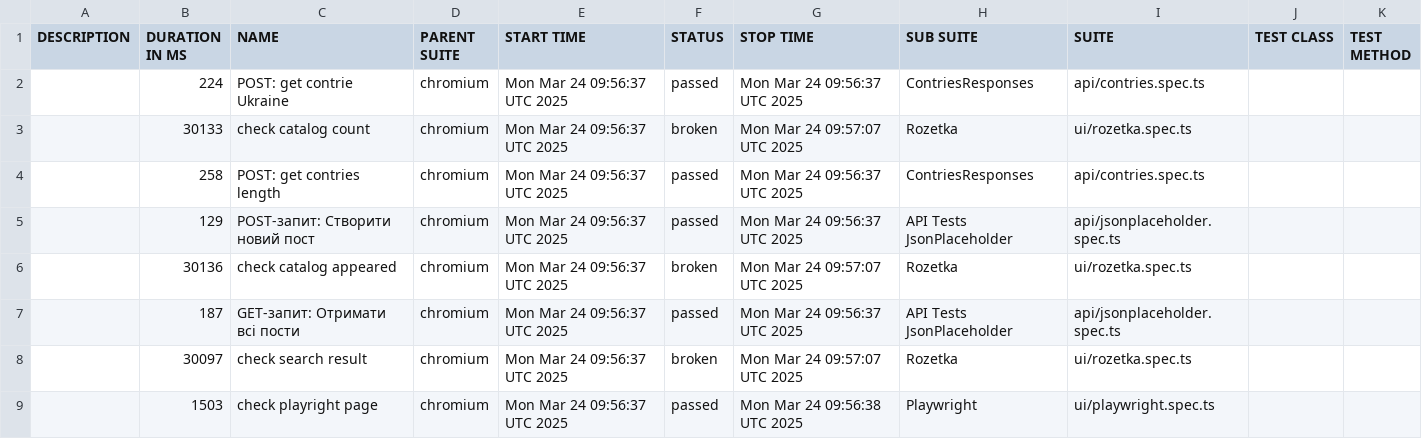
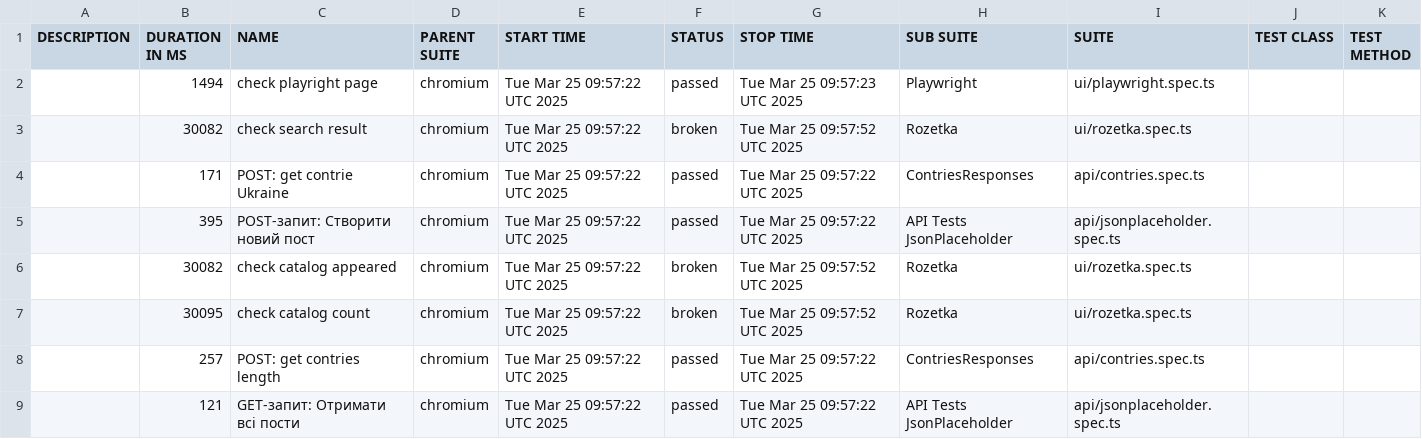
Before and after one commit to Vanecheek/new_IVAN_tests_playwrite, a CSV file: data/suites.csv, drawn as a sheet.

```diff
--- a/data/suites.csv
+++ b/data/suites.csv
@@ -1,9 +1,9 @@
 "DESCRIPTION","DURATION IN MS","NAME","PARENT SUITE","START TIME","STATUS","STOP TIME","SUB SUITE","SUITE","TEST CLASS","TEST METHOD"
-"","224","POST: get contrie Ukraine","chromium","Mon Mar 24 09:56:37 UTC 2025","passed","Mon Mar 24 09:56:37 UTC 2025","ContriesResponses","api/contries.spec.ts","",""
-"","30133","check catalog count","chromium","Mon Mar 24 09:56:37 UTC 2025","broken","Mon Mar 24 09:57:07 UTC 2025","Rozetka","ui/rozetka.spec.ts","",""
-"","258","POST: get contries length","chromium","Mon Mar 24 09:56:37 UTC 2025","passed","Mon Mar 24 09:56:37 UTC 2025","ContriesResponses","api/contries.spec.ts","",""
-"","129","POST-запит: Створити новий пост","chromium","Mon Mar 24 09:56:37 UTC 2025","passed","Mon Mar 24 09:56:37 UTC 2025","API Tests JsonPlaceholder","api/jsonplaceholder.spec.ts","",""
-"","30136","check catalog appeared","chromium","Mon Mar 24 09:56:37 UTC 2025","broken","Mon Mar 24 09:57:07 UTC 2025","Rozetka","ui/rozetka.spec.ts","",""
-"","187","GET-запит: Отримати всі пости","chromium","Mon Mar 24 09:56:37 UTC 2025","passed","Mon Mar 24 09:56:37 UTC 2025","API Tests JsonPlaceholder","api/jsonplaceholder.spec.ts","",""
-"","30097","check search result","chromium","Mon Mar 24 09:56:37 UTC 2025","broken","Mon Mar 24 09:57:07 UTC 2025","Rozetka","ui/rozetka.spec.ts","",""
-"","1503","check playright page","chromium","Mon Mar 24 09:56:37 UTC 2025","passed","Mon Mar 24 09:56:38 UTC 2025","Playwright","ui/playwright.spec.ts","",""
+"","1494","check playright page","chromium","Tue Mar 25 09:57:22 UTC 2025","passed","Tue Mar 25 09:57:23 UTC 2025","Playwright","ui/playwright.spec.ts","",""
+"","30082","check search result","chromium","Tue Mar 25 09:57:22 UTC 2025","broken","Tue Mar 25 09:57:52 UTC 2025","Rozetka","ui/rozetka.spec.ts","",""
+"","171","POST: get contrie Ukraine","chromium","Tue Mar 25 09:57:22 UTC 2025","passed","Tue Mar 25 09:57:22 UTC 2025","ContriesResponses","api/contries.spec.ts","",""
+"","395","POST-запит: Створити новий пост","chromium","Tue Mar 25 09:57:22 UTC 2025","passed","Tue Mar 25 09:57:22 UTC 2025","API Tests JsonPlaceholder","api/jsonplaceholder.spec.ts","",""
+"","30082","check catalog appeared","chromium","Tue Mar 25 09:57:22 UTC 2025","broken","Tue Mar 25 09:57:52 UTC 2025","Rozetka","ui/rozetka.spec.ts","",""
+"","30095","check catalog count","chromium","Tue Mar 25 09:57:22 UTC 2025","broken","Tue Mar 25 09:57:52 UTC 2025","Rozetka","ui/rozetka.spec.ts","",""
+"","257","POST: get contries length","chromium","Tue Mar 25 09:57:22 UTC 2025","passed","Tue Mar 25 09:57:22 UTC 2025","ContriesResponses","api/contries.spec.ts","",""
+"","121","GET-запит: Отримати всі пости","chromium","Tue Mar 25 09:57:22 UTC 2025","passed","Tue Mar 25 09:57:22 UTC 2025","API Tests JsonPlaceholder","api/jsonplaceholder.spec.ts","",""
```
Also changed, not shown: 39 other files.
